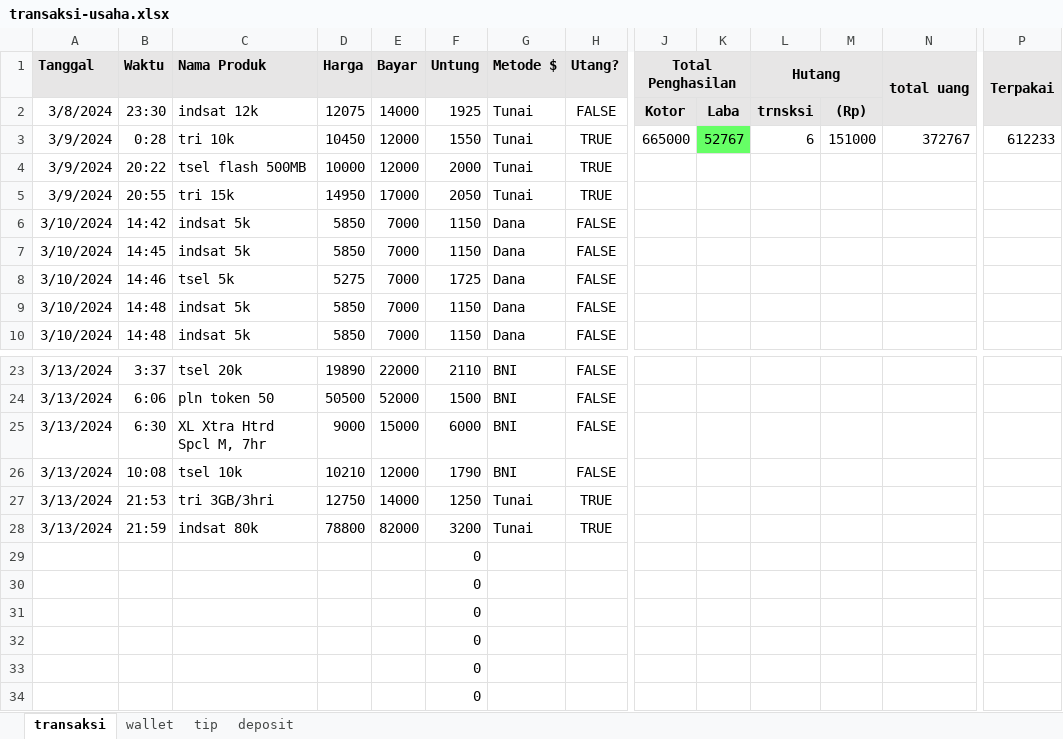
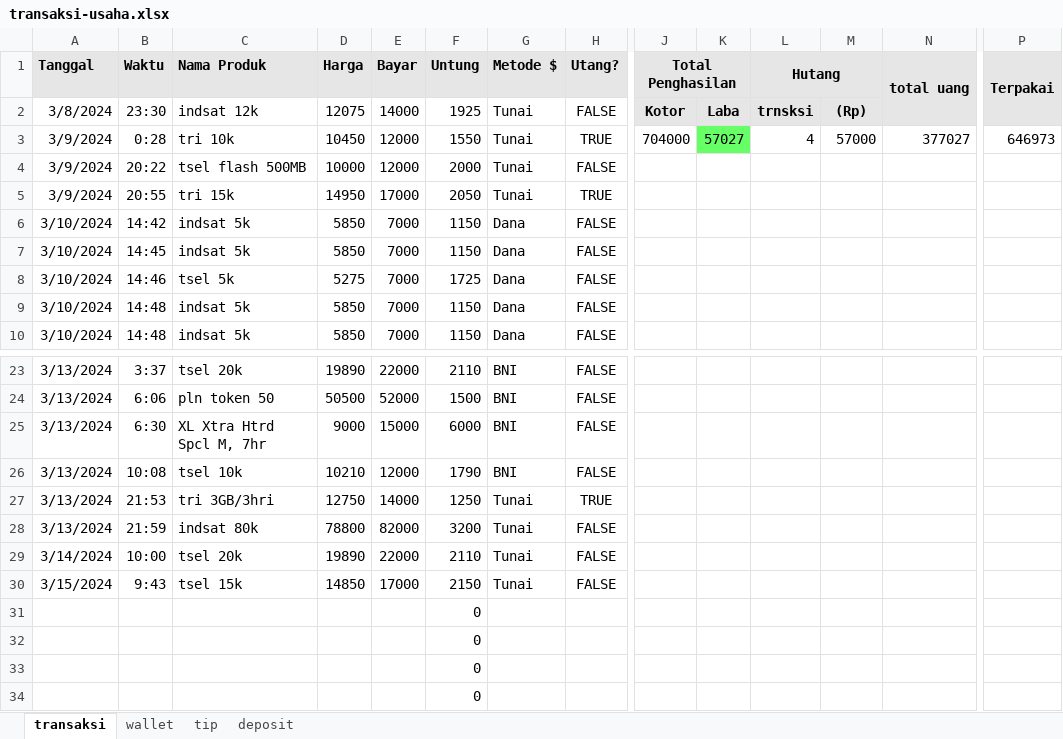
Before and after one commit to yeftakun/transaksi-usaha, an Excel workbook: transaksi-usaha.xlsx, sheet transaksi, drawn as a sheet; only a part is shown, gaps mark what is left out; values as stored, in another font and other column widths than the file's, no borders; conditional formats not drawn; removed rows and columns are numbered as before the commit, all else as after; rows hold the shown columns only; the diff names each change by its address in the sheet, - before the commit and + after, or states it on an @@ line.

```diff
--- a/transaksi-usaha.xlsx (sheet transaksi)
+++ b/transaksi-usaha.xlsx (sheet transaksi)
-J3 (Total Penghasilan): 665000
+J3 (Total Penghasilan): 704000
-K3: 52767
+K3: 57027
-L3 (Hutang): 6
+L3 (Hutang): 4
-M3: 151000
+M3: 57000
-N3 (total uang): 372767
+N3 (total uang): 377027
-P3 (Terpakai): 612233
+P3 (Terpakai): 646973
-H4 (Utang?): TRUE
+H4 (Utang?): FALSE
-H28 (Utang?): TRUE
+H28 (Utang?): FALSE
-row 29:  |  |  |  |  | 0
-row 30:  |  |  |  |  | 0
+row 29: 3/14/2024 | 10:00 | tsel 20k | 19890 | 22000 | 2110 | Tunai | FALSE
+row 30: 3/15/2024 | 9:43 | tsel 15k | 14850 | 17000 | 2150 | Tunai | FALSE
```
Also changed, not shown: sheet wallet, sheet deposit, sheet tip.
